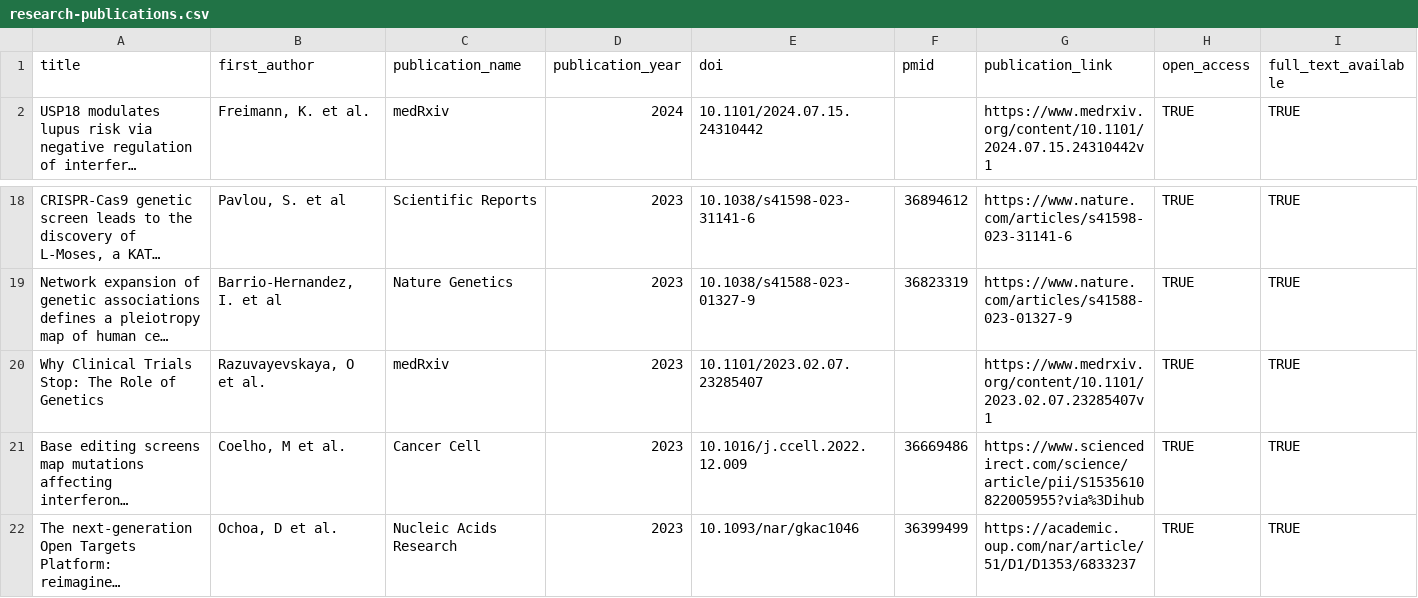
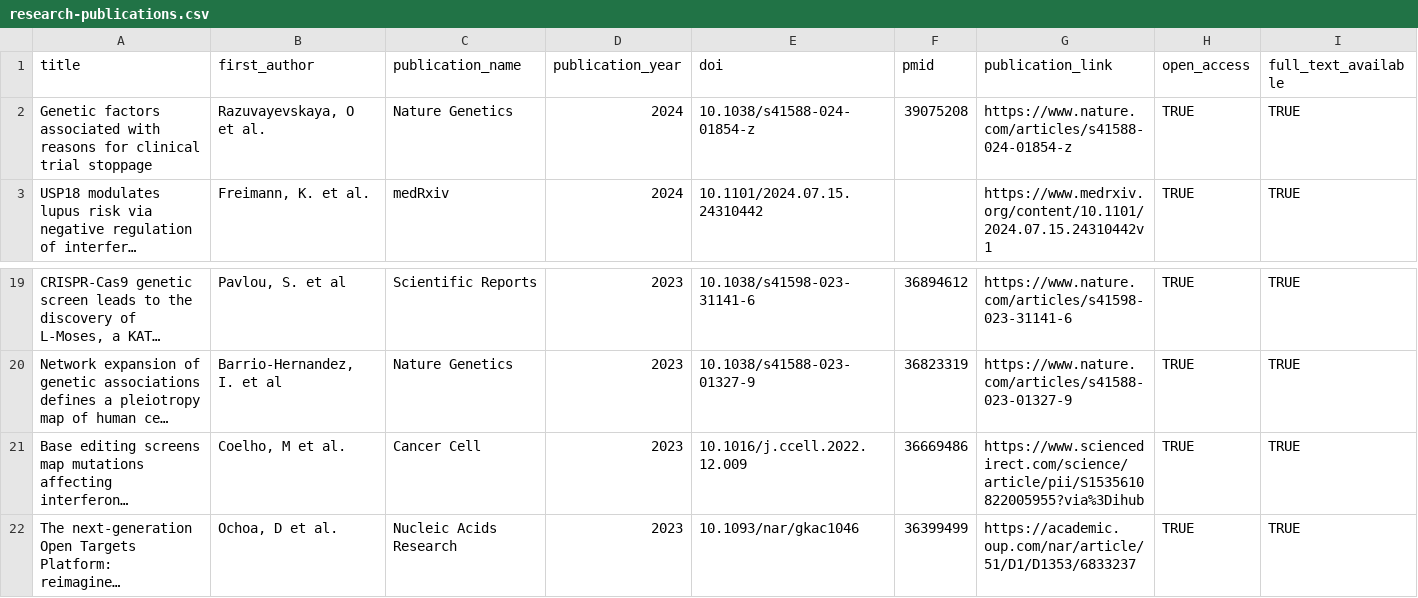
Before and after one commit to opentargets/opentargets.github.io, a CSV file: _data/research-publications.csv, drawn as a sheet; only a part is shown, gaps mark what is left out; long unchanged cells end in …; removed rows and columns are numbered as before the commit, all else as after; rows hold the shown columns only; the diff names each change by its address in the sheet, - before the commit and + after, or states it on an @@ line.

Commit message:
Add files via upload
Why Clinical Trials stop updated with publication details

```diff
--- a/_data/research-publications.csv
+++ b/_data/research-publications.csv
+row 2: Genetic factors associated with reasons for clinical trial stoppage | Razuvayevskaya, O et al. | Nature Genetics | 2024 | 10.1038/s41588-024-01854-z | 39075208 | https://www.nature.com/articles/s41588-024-01854-z | TRUE | TRUE
-row 20: Why Clinical Trials Stop: The Role of Genetics | Razuvayevskaya, O et al. | medRxiv | 2023 | 10.1101/2023.02.07.23285407 |  | https://www.medrxiv.org/content/10.1101/2023.02.07.23285407v1 | TRUE | TRUE
```
